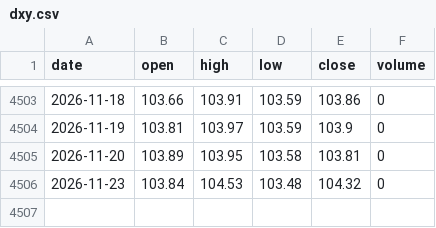
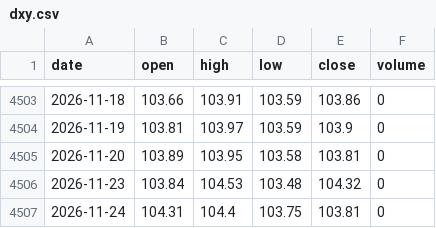
Before and after one commit to 0xtrvkc/dynamic-btc-dxy-analytics-dashboard, a CSV file: data/dxy.csv, drawn as a sheet; only a part is shown, gaps mark what is left out.

```diff
--- a/data/dxy.csv
+++ b/data/dxy.csv
@@ -4506 +4506,2 @@ date,open,high,low,close,volume
 2026-11-23,103.84,104.53,103.48,104.32,0
+2026-11-24,104.31,104.4,103.75,103.81,0
```
Also changed, not shown: 2 other files.
